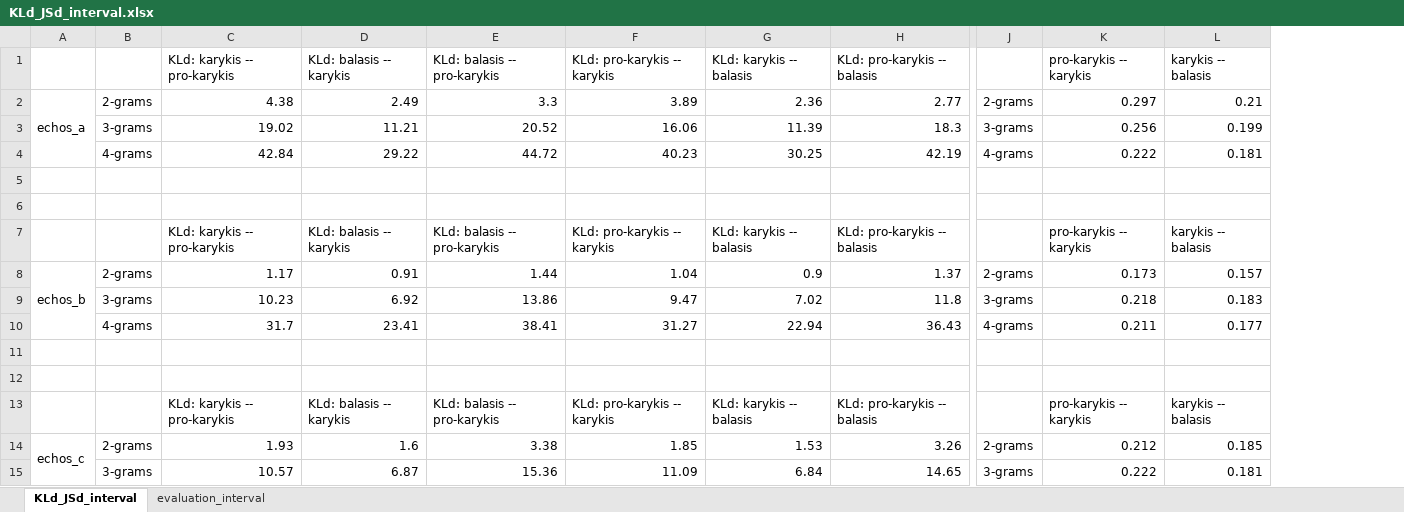
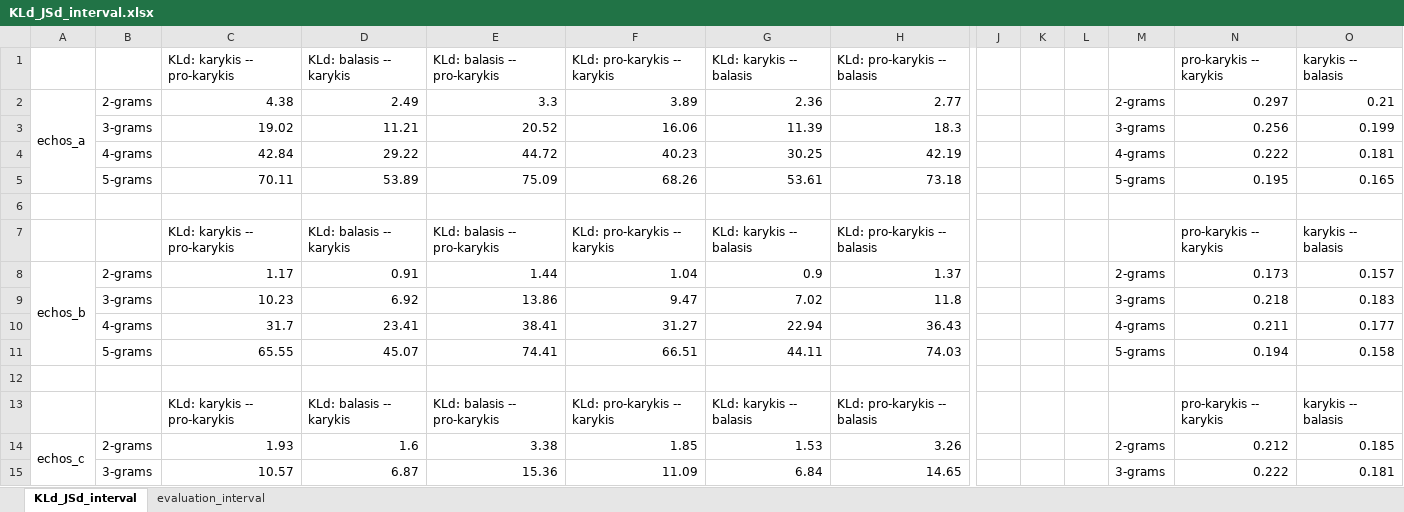
Before and after one commit to PolykarposPolykarpidis/PhD_documents, an Excel workbook: results_method1_and_2/method_entropies/KLd_JSd_interval.xlsx, sheet KLd_JSd_interval, drawn as a sheet; only a part is shown, gaps mark what is left out; values as stored, in another font and other column widths than the file's, no cell formats; charts and pictures and conditional formats not drawn; removed rows and columns are numbered as before the commit, all else as after; rows hold the shown columns only; the diff covers the shown part only; the diff names each change by its address in the sheet, - before the commit and + after, or states it on an @@ line.

```diff
--- a/results_method1_and_2/method_entropies/KLd_JSd_interval.xlsx (sheet KLd_JSd_interval)
+++ b/results_method1_and_2/method_entropies/KLd_JSd_interval.xlsx (sheet KLd_JSd_interval)
+column J, empty
+column K, empty
+column L, empty
-A2:A4 merged
+A2:A5 merged
-row 5: (empty)
+row 5:  | 5-grams | 70.11 | 53.89 | 75.09 | 68.26 | 53.61 | 73.18 |  |  |  | 5-grams | 0.195 | 0.165
-A8:A10 merged
+A8:A11 merged
-row 11: (empty)
+row 11:  | 5-grams | 65.55 | 45.07 | 74.41 | 66.51 | 44.11 | 74.03 |  |  |  | 5-grams | 0.194 | 0.158
-A14:A16 merged
+A14:A17 merged
```
Also changed, not shown: 9 added rows, 55 edited cells and merged cells elsewhere in this sheet, cell formats, charts or pictures, results_method1_and_2/method_entropies/JSd_melodic_contour_simplified.xlsx, results_method1_and_2/method_entropies/KLd_JSd_interval_simplified.xlsx, 3 other files.
